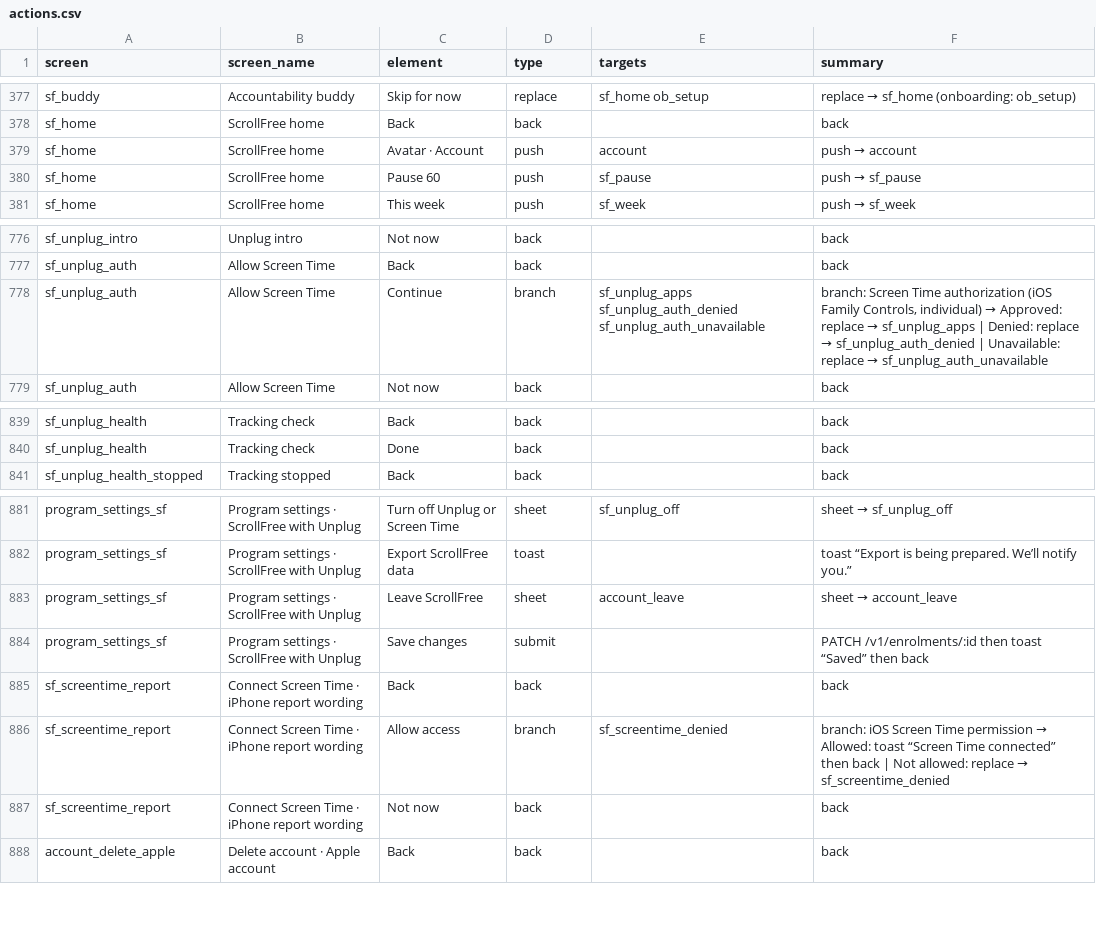
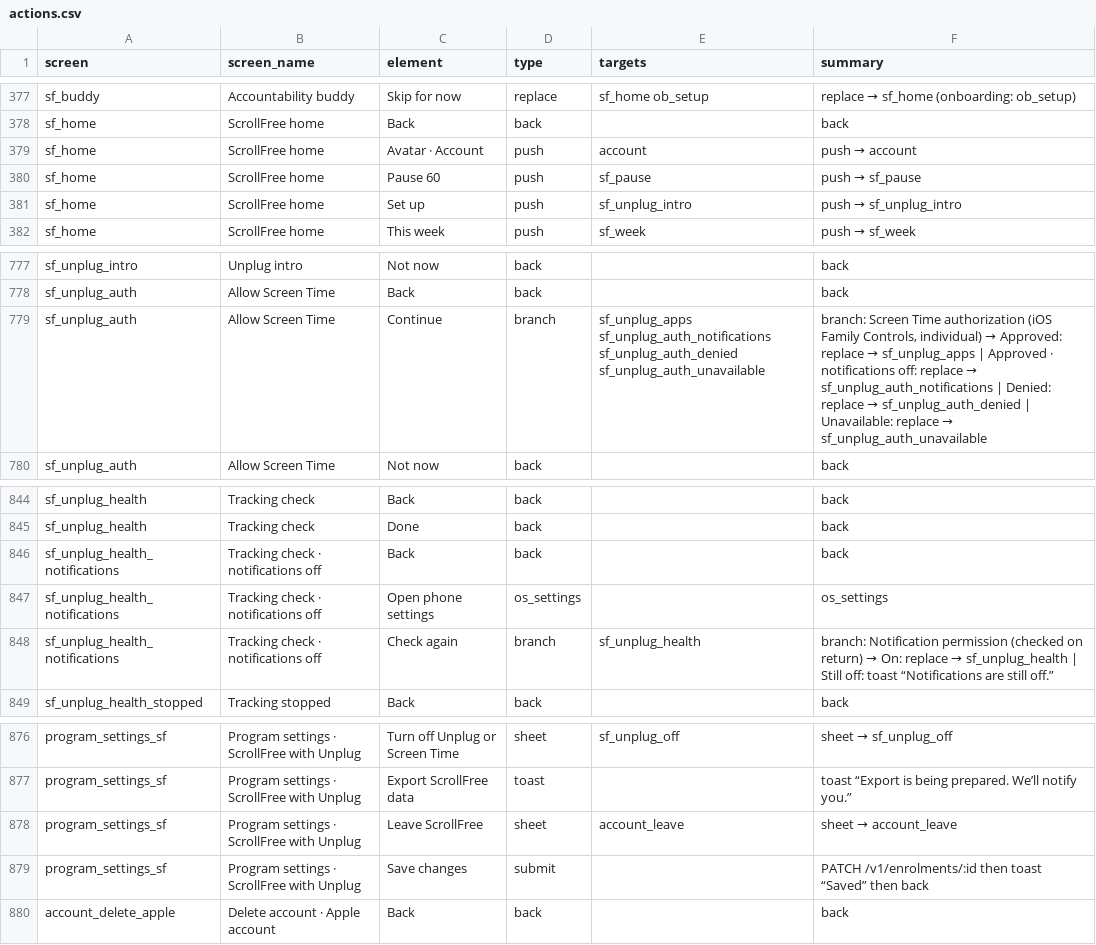
Before and after one commit to Tetherhealthgroup/Tether-Health, a CSV file: tether_ui/spec/actions.csv, drawn as a sheet; only a part is shown, gaps mark what is left out; the diff covers the shown part only.

```diff
--- a/tether_ui/spec/actions.csv
+++ b/tether_ui/spec/actions.csv
@@ -380,2 +380,3 @@ sf_home,ScrollFree home,Avatar · Account,push,account,push → account
 sf_home,ScrollFree home,Pause 60,push,sf_pause,push → sf_pause
+sf_home,ScrollFree home,Set up,push,sf_unplug_intro,push → sf_unplug_intro
 sf_home,ScrollFree home,This week,push,sf_week,push → sf_week
@@ -777,3 +778,3 @@ sf_unplug_intro,Unplug intro,Not now,back,,back
 sf_unplug_auth,Allow Screen Time,Back,back,,back
-sf_unplug_auth,Allow Screen Time,Continue,branch,sf_unplug_apps sf_unplug_auth_denied sf_unplug_auth_unavailable,"branch: Screen Time authorization (iOS Family Controls, individual) → Approved: replace → sf_unplug_apps | Denied: replace → sf_unplug_auth_denied | Unavailable: replace → sf_unplug_auth_unavailable"
+sf_unplug_auth,Allow Screen Time,Continue,branch,sf_unplug_apps sf_unplug_auth_notifications sf_unplug_auth_denied sf_unplug_auth_unavailable,"branch: Screen Time authorization (iOS Family Controls, individual) → Approved: replace → sf_unplug_apps | Approved · notifications off: replace → sf_unplug_auth_notifications | Denied: replace → sf_unplug_auth_denied | Unavailable: replace → sf_unplug_auth_unavailable"
 sf_unplug_auth,Allow Screen Time,Not now,back,,back
@@ -840,2 +845,5 @@ sf_unplug_health,Tracking check,Back,back,,back
 sf_unplug_health,Tracking check,Done,back,,back
+sf_unplug_health_notifications,Tracking check · notifications off,Back,back,,back
+sf_unplug_health_notifications,Tracking check · notifications off,Open phone settings,os_settings,,os_settings
+sf_unplug_health_notifications,Tracking check · notifications off,Check again,branch,sf_unplug_health,branch: Notification permission (checked on return) → On: replace → sf_unplug_health | Still off: toast “Notifications are still off.”
 sf_unplug_health_stopped,Tracking stopped,Back,back,,back
@@ -884,5 +879,2 @@ program_settings_sf,Program settings · ScrollFree with Unplug,Leave ScrollFree,
 program_settings_sf,Program settings · ScrollFree with Unplug,Save changes,submit,,PATCH /v1/enrolments/:id then toast “Saved” then back
-sf_screentime_report,Connect Screen Time · iPhone report wording,Back,back,,back
-sf_screentime_report,Connect Screen Time · iPhone report wording,Allow access,branch,sf_screentime_denied,branch: iOS Screen Time permission → Allowed: toast “Screen Time connected” then back | Not allowed: replace → sf_screentime_denied
-sf_screentime_report,Connect Screen Time · iPhone report wording,Not now,back,,back
 account_delete_apple,Delete account · Apple account,Back,back,,back
```
Also changed, not shown: 4 added rows, 13 removed rows and 2 edited cells elsewhere in this file, 59 other files.
